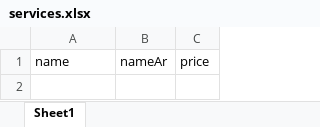
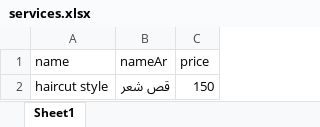
Before and after one commit to emadjumaah/jadwal-releases, an Excel workbook: services.xlsx, sheet Sheet1, drawn as a sheet; values as stored, in another font and other column widths than the file's, no borders; the diff names each change by its address in the sheet, - before the commit and + after, or states it on an @@ line.

```diff
--- a/services.xlsx (sheet Sheet1)
+++ b/services.xlsx (sheet Sheet1)
+row 2: haircut style | قص شعر | 150
```
Also changed, not shown: customers.xlsx.
